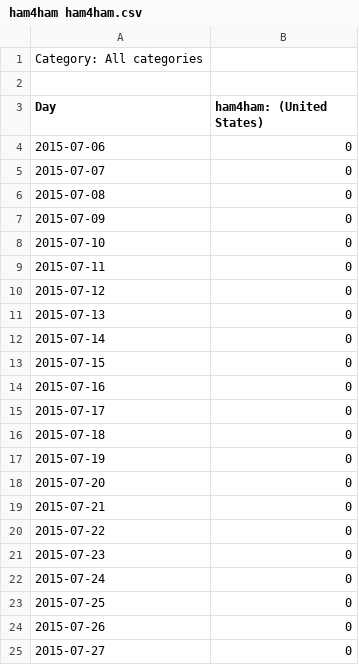
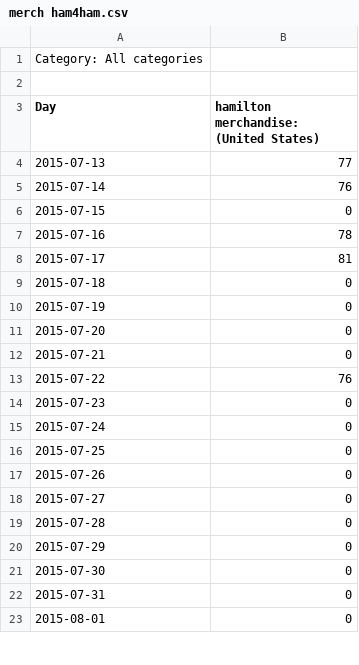
Before and after one commit to whitek2/comp-data, a CSV file: data/ham4ham perfs/merch ham4ham.csv (was data/ham4ham ham4ham.csv), drawn as a sheet; only a part is shown; the shorter side is filled out with more unchanged rows; the diff covers the shown part only.

Commit message:
replaced and updated data files

```diff
--- a/data/ham4ham ham4ham.csv
+++ b/data/ham4ham perfs/merch ham4ham.csv
@@ -2,15 +2,8 @@ Category: All categories
 
-Day,ham4ham: (United States)
-2015-07-06,0
-2015-07-07,0
-2015-07-08,0
-2015-07-09,0
-2015-07-10,0
-2015-07-11,0
-2015-07-12,0
-2015-07-13,0
-2015-07-14,0
+Day,hamilton merchandise: (United States)
+2015-07-13,77
+2015-07-14,76
 2015-07-15,0
-2015-07-16,0
-2015-07-17,0
+2015-07-16,78
+2015-07-17,81
 2015-07-18,0
@@ -19,3 +12,3 @@ Day,ham4ham: (United States)
 2015-07-21,0
-2015-07-22,0
+2015-07-22,76
 2015-07-23,0
```
Also changed, not shown: 16 added rows and 4 edited cells elsewhere in this file, data/ham4ham perfs/lottery ham4ham.csv, data/ham4ham perfs/musical ham4ham.csv, 43 other files.
